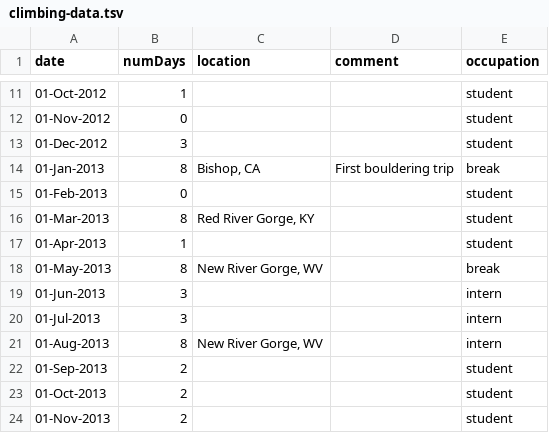
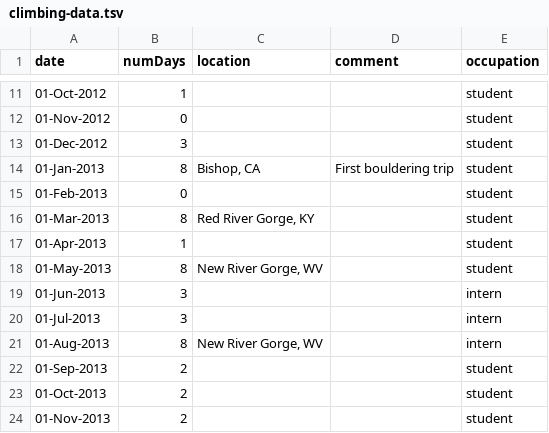
Before and after one commit to emmettmoore/personal-site, a TSV file: main/static/main/d3/climbing-data.tsv, drawn as a sheet; only a part is shown, gaps mark what is left out; the diff covers the shown part only.

```diff
--- a/main/static/main/d3/climbing-data.tsv
+++ b/main/static/main/d3/climbing-data.tsv
@@ -13,3 +13,3 @@ date	numDays	location	comment	occupation
 01-Dec-2012	3	""	""	student
-01-Jan-2013	8	Bishop, CA	First bouldering trip	break
+01-Jan-2013	8	Bishop, CA	First bouldering trip	student
 01-Feb-2013	0	""	""	student
@@ -17,3 +17,3 @@ date	numDays	location	comment	occupation
 01-Apr-2013	1	""	""	student
-01-May-2013	8	New River Gorge, WV	""	break
+01-May-2013	8	New River Gorge, WV	""	student
 01-Jun-2013	3	""	""	intern
```
Also changed, not shown: 8 edited cells elsewhere in this file, 1 other file.
